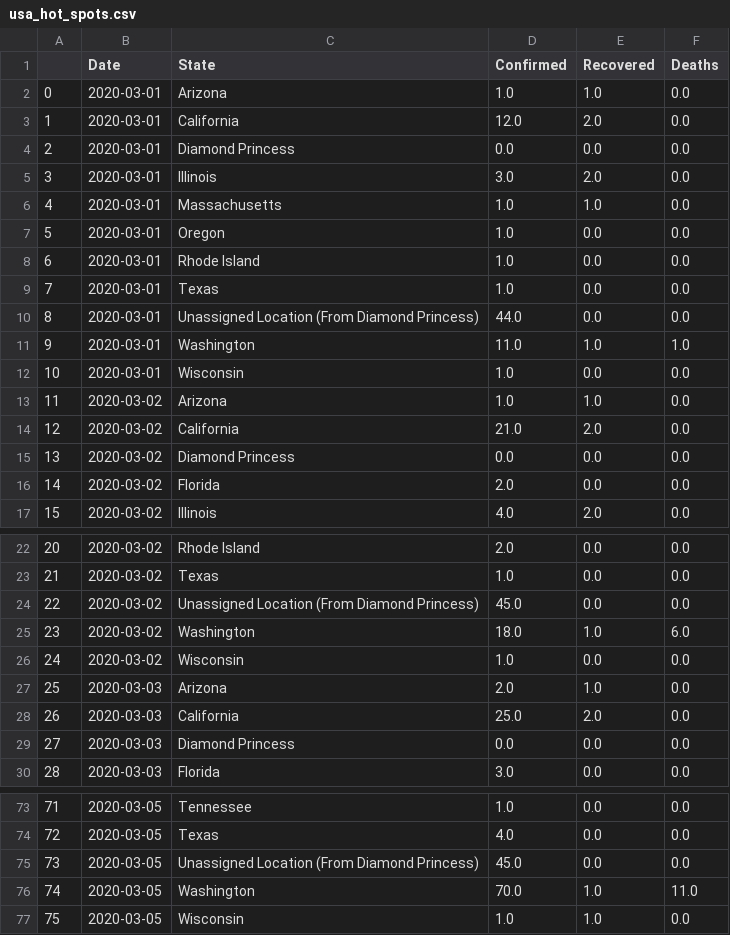
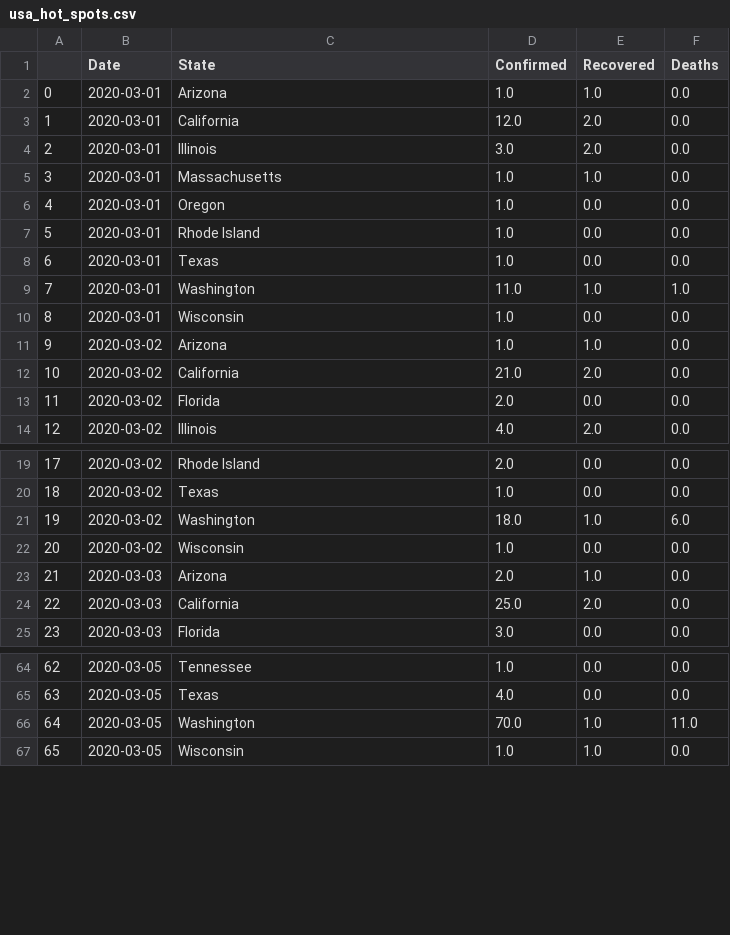
Before and after one commit to vitale232/COVID-19-Plots, a CSV file: output/CSVs/usa_hot_spots.csv, drawn as a sheet; only a part is shown, gaps mark what is left out; removed rows and columns are numbered as before the commit, all else as after; the diff covers the shown part only; the diff names each change by its address in the sheet, - before the commit and + after, or states it on an @@ line.

```diff
--- a/output/CSVs/usa_hot_spots.csv
+++ b/output/CSVs/usa_hot_spots.csv
-row 4: 2 | 2020-03-01 | Diamond Princess | 0.0 | 0.0 | 0.0
@@ column A renumbered from row 4 down @@
-row 10: 8 | 2020-03-01 | Unassigned Location (From Diamond Princess) | 44.0 | 0.0 | 0.0
-row 15: 13 | 2020-03-02 | Diamond Princess | 0.0 | 0.0 | 0.0
-row 24: 22 | 2020-03-02 | Unassigned Location (From Diamond Princess) | 45.0 | 0.0 | 0.0
-row 29: 27 | 2020-03-03 | Diamond Princess | 0.0 | 0.0 | 0.0
-row 75: 73 | 2020-03-05 | Unassigned Location (From Diamond Princess) | 45.0 | 0.0 | 0.0
```
Also changed, not shown: 25 removed rows elsewhere in this file, output/CSVs/states_new_cases.csv, output/CSVs/usa_state_cases.csv, 9 other files.
